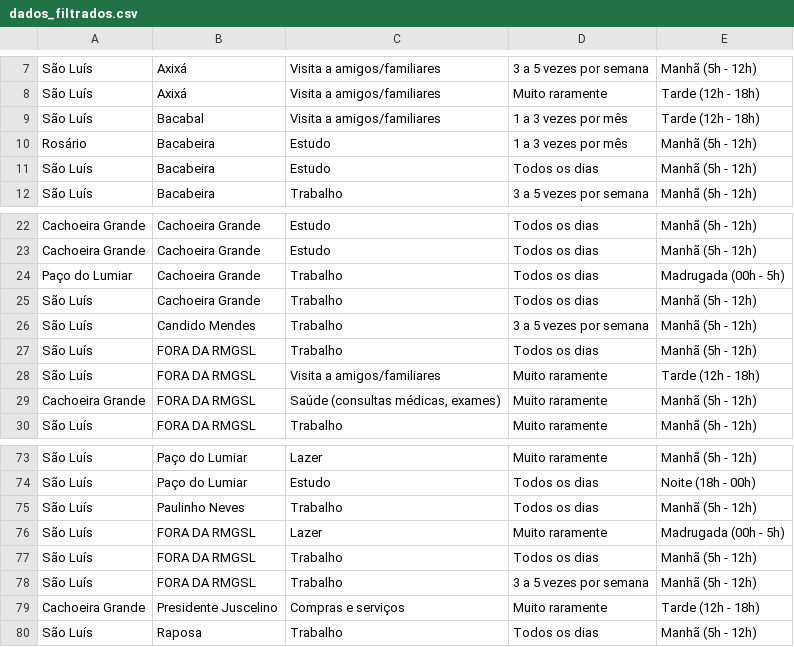
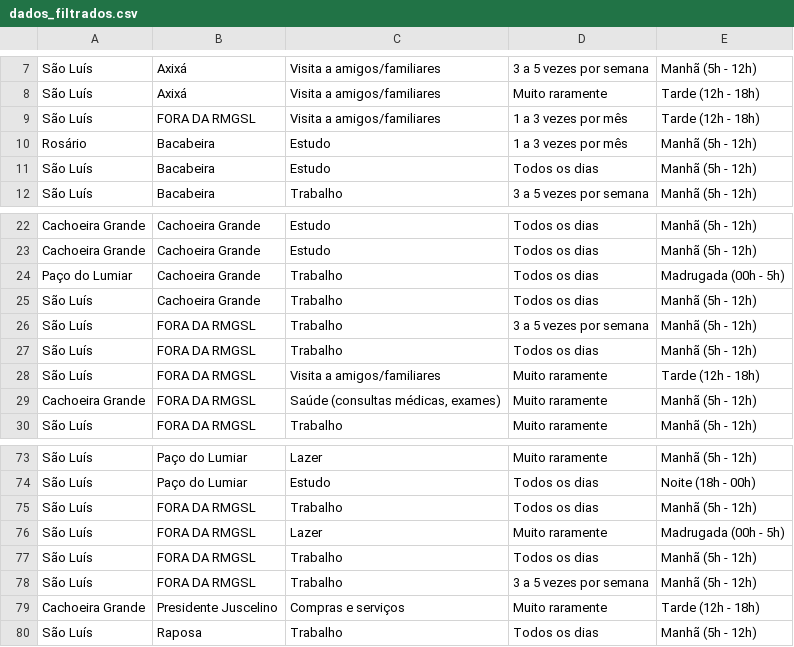
Before and after one commit to WagnerJales/MatrizOD_PDDI, a CSV file: dados_filtrados.csv, drawn as a sheet; only a part is shown, gaps mark what is left out.

Commit message:
Update dados_filtrados.csv

```diff
--- a/dados_filtrados.csv
+++ b/dados_filtrados.csv
@@ -8,3 +8,3 @@ São Luís,Axixá,Visita a amigos/familiares,3 a 5 vezes por semana,Manhã (5h -
 São Luís,Axixá,Visita a amigos/familiares,Muito raramente,Tarde (12h - 18h)
-São Luís,Bacabal,Visita a amigos/familiares,1 a 3 vezes por mês,Tarde (12h - 18h)
+São Luís,FORA DA RMGSL,Visita a amigos/familiares,1 a 3 vezes por mês,Tarde (12h - 18h)
 Rosário,Bacabeira,Estudo,1 a 3 vezes por mês,Manhã (5h - 12h)
@@ -25,3 +25,3 @@ Paço do Lumiar,Cachoeira Grande,Trabalho,Todos os dias,Madrugada (00h - 5h)
 São Luís,Cachoeira Grande,Trabalho,Todos os dias,Manhã (5h - 12h)
-São Luís,Candido Mendes ,Trabalho,3 a 5 vezes por semana,Manhã (5h - 12h)
+São Luís,FORA DA RMGSL ,Trabalho,3 a 5 vezes por semana,Manhã (5h - 12h)
 São Luís,FORA DA RMGSL,Trabalho,Todos os dias,Manhã (5h - 12h)
@@ -74,3 +74,3 @@ São Luís,Paço do Lumiar,Lazer,Muito raramente,Manhã (5h - 12h)
 São Luís,Paço do Lumiar,Estudo,Todos os dias,Noite (18h - 00h)
-São Luís,Paulinho Neves ,Trabalho,Todos os dias,Manhã (5h - 12h)
+São Luís,FORA DA RMGSL ,Trabalho,Todos os dias,Manhã (5h - 12h)
 São Luís,FORA DA RMGSL,Lazer,Muito raramente,Madrugada (00h - 5h)
```
